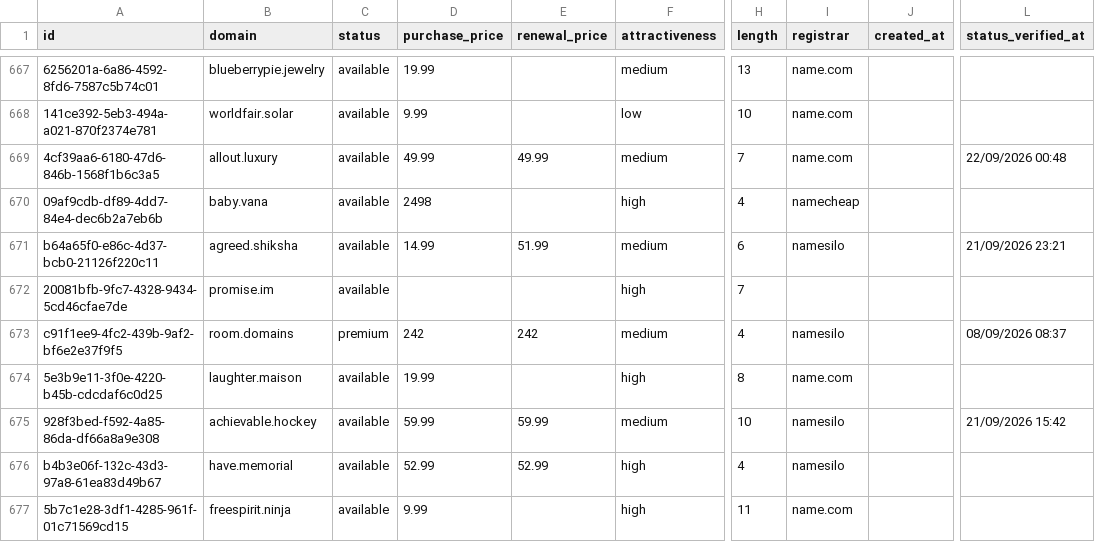
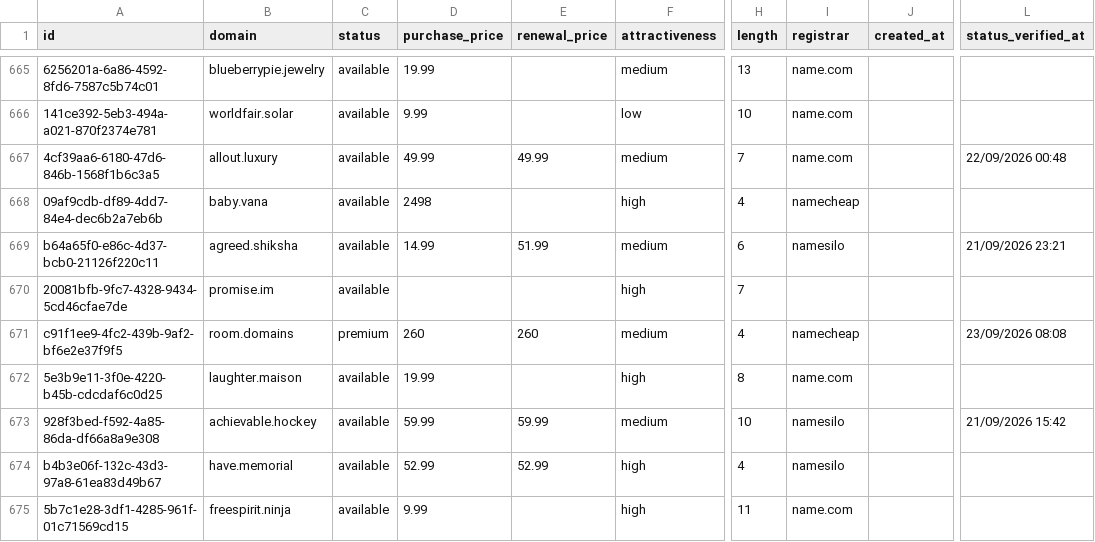
Before and after one commit to UniqueDomains/brandable-oneword-domains, a CSV file: brandable.csv, drawn as a sheet; only a part is shown, gaps mark what is left out; addresses are those after the commit; the diff covers the shown part only; the diff names each change by its address in the sheet, - before the commit and + after, or states it on an @@ line.

```diff
--- a/brandable.csv
+++ b/brandable.csv
-D671 (purchase_price): 242
+D671 (purchase_price): 260
-E671 (renewal_price): 242
+E671 (renewal_price): 260
-I671 (registrar): namesilo
+I671 (registrar): namecheap
-L671 (status_verified_at): 08/09/2026 08:37
+L671 (status_verified_at): 23/09/2026 08:08
```
Also changed, not shown: 2 added rows, 2 removed rows and 118 edited cells elsewhere in this file, 4 other files.
